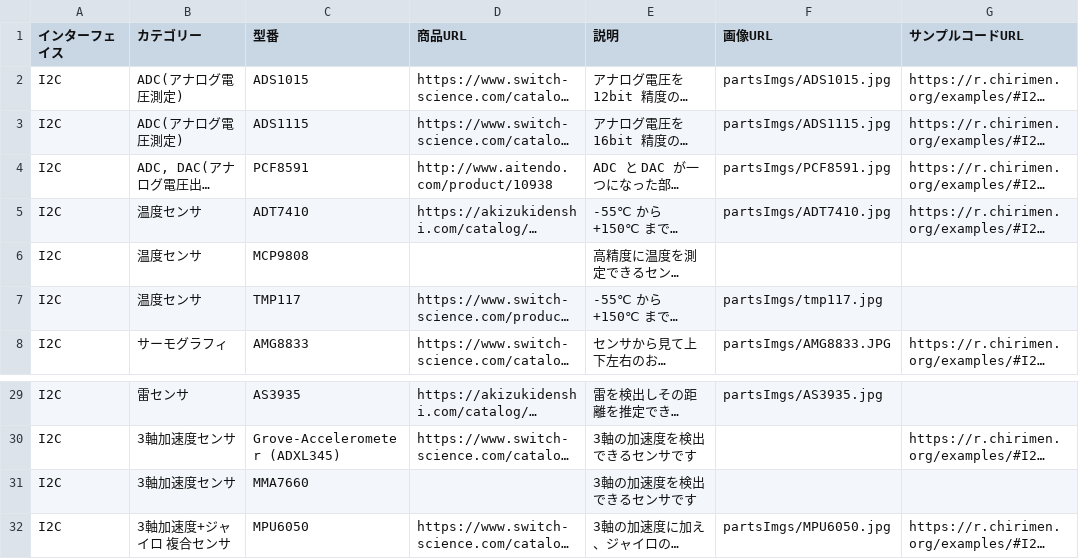
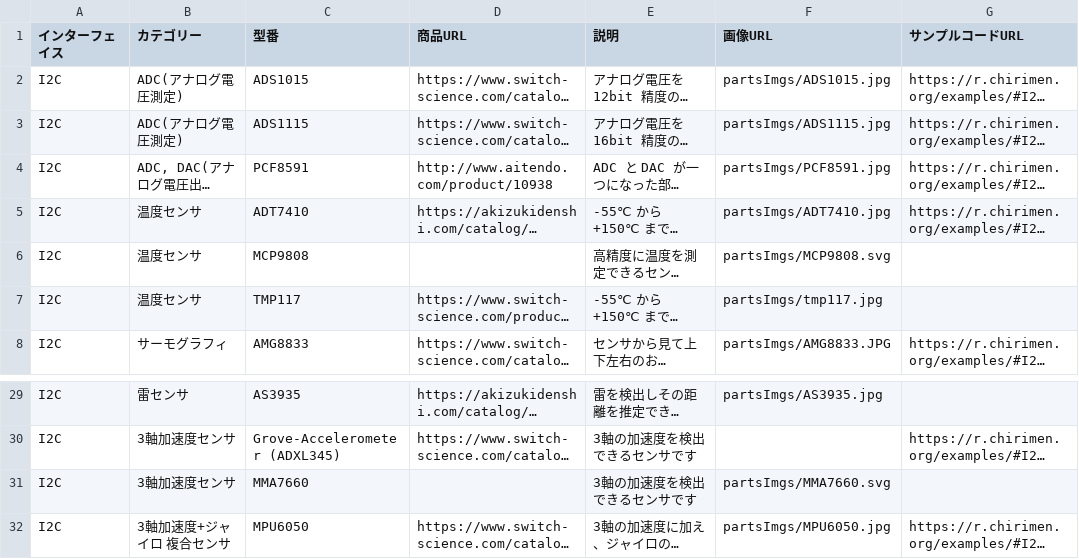
Before and after one commit to chirimen-oh/chirimen.org, a CSV file: _data/partslist.csv, drawn as a sheet; only a part is shown, gaps mark what is left out; long unchanged cells end in …; the diff names each change by its address in the sheet, - before the commit and + after, or states it on an @@ line.

```diff
--- a/_data/partslist.csv
+++ b/_data/partslist.csv
-F6 (画像URL): (empty)
+F6 (画像URL): partsImgs/MCP9808.svg
-F31 (画像URL): (empty)
+F31 (画像URL): partsImgs/MMA7660.svg
```
Also changed, not shown: 2 other files.
